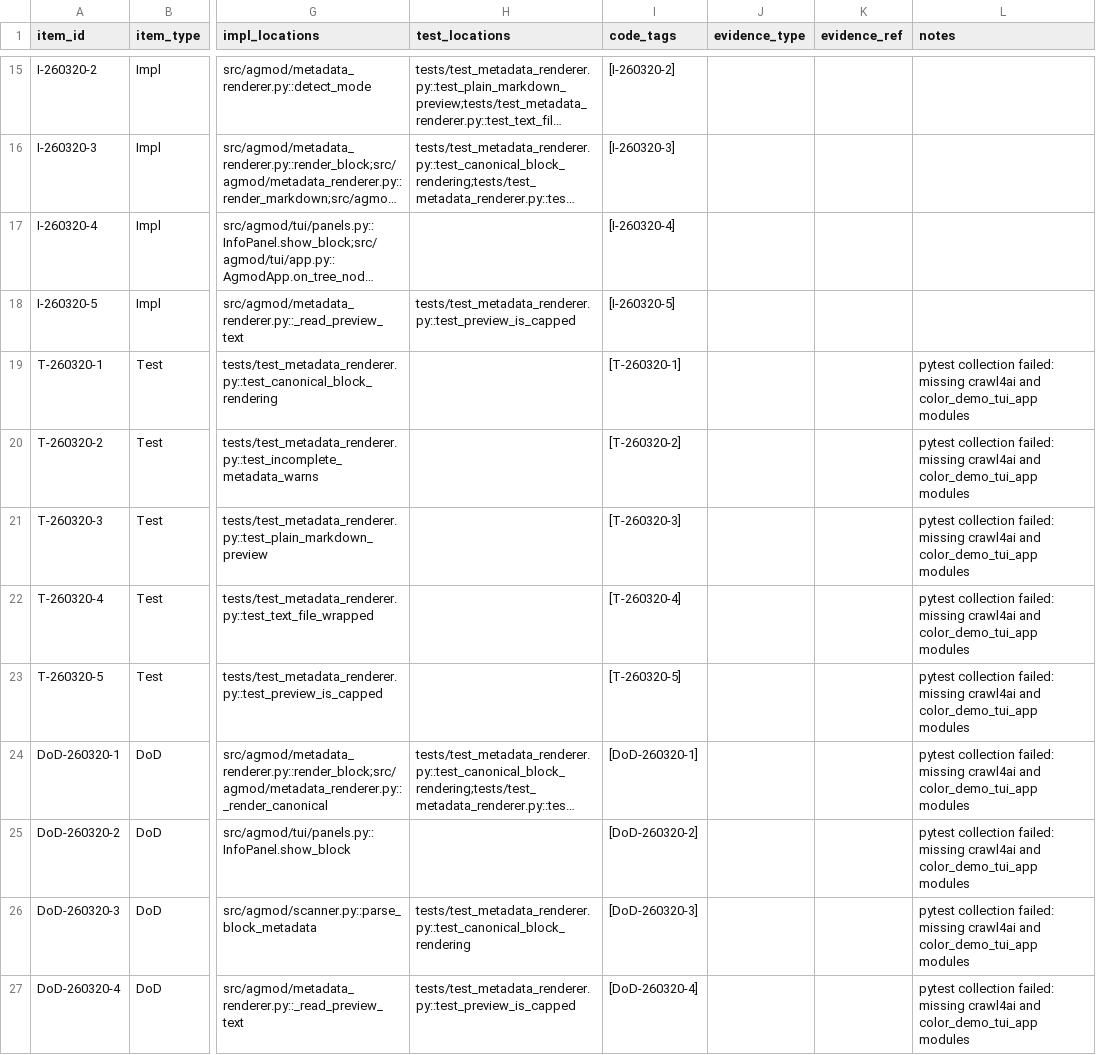
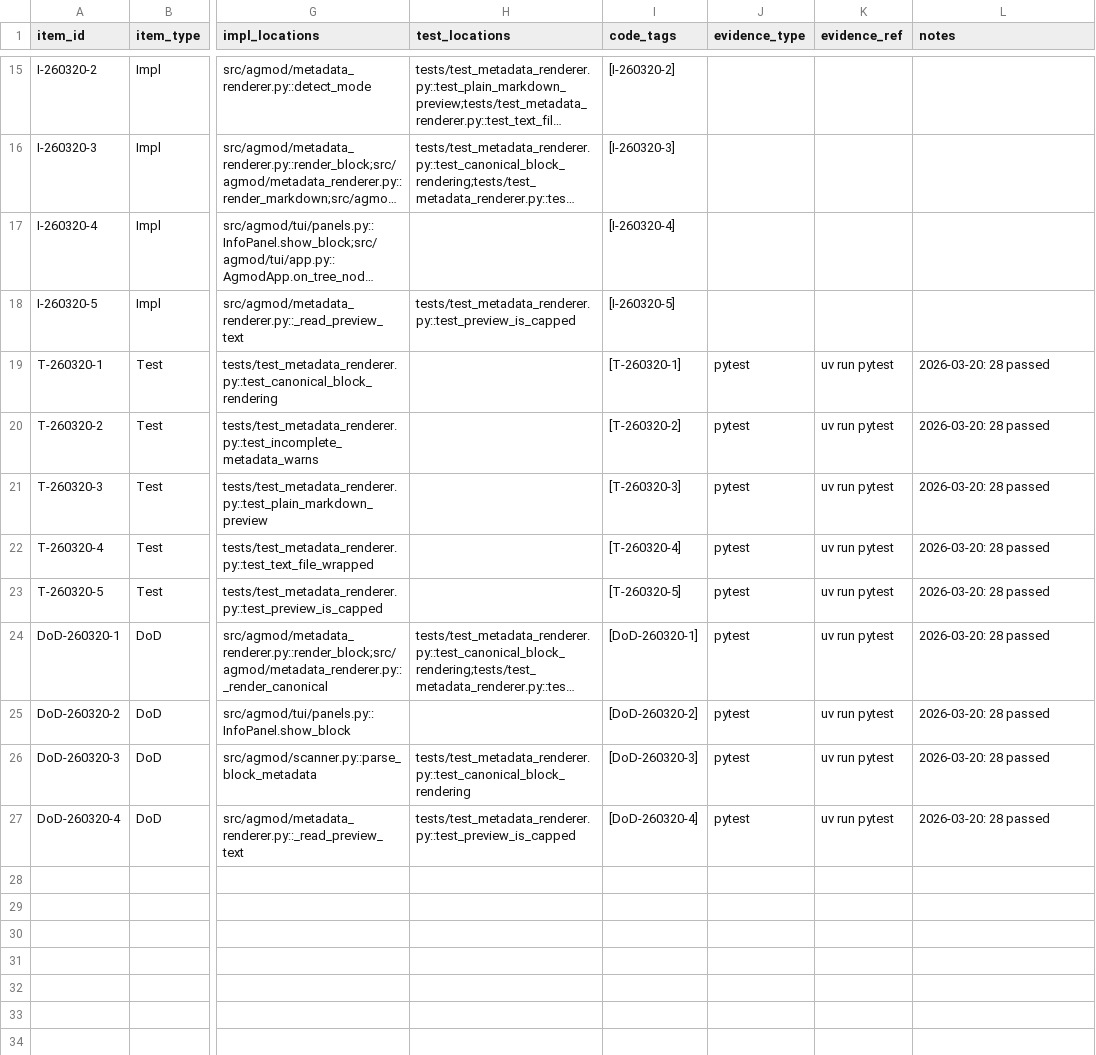
Before and after one commit to placerte/agmod, a CSV file: docs/progress_tracker.csv, drawn as a sheet; only a part is shown, gaps mark what is left out; long unchanged cells end in …; the diff names each change by its address in the sheet, - before the commit and + after, or states it on an @@ line.

Commit message:
Remove crawl4ai assets and bump version

```diff
--- a/docs/progress_tracker.csv
+++ b/docs/progress_tracker.csv
-J19:J27 (evidence_type): (empty)
+J19:J27 (evidence_type): pytest
-K19:K27 (evidence_ref): (empty)
+K19:K27 (evidence_ref): uv run pytest
-L19:L27 (notes): pytest collection failed: missing crawl4ai and color_demo_tui_app modules
+L19:L27 (notes): 2026-03-20: 28 passed
```
Also changed, not shown: 19 other files.
